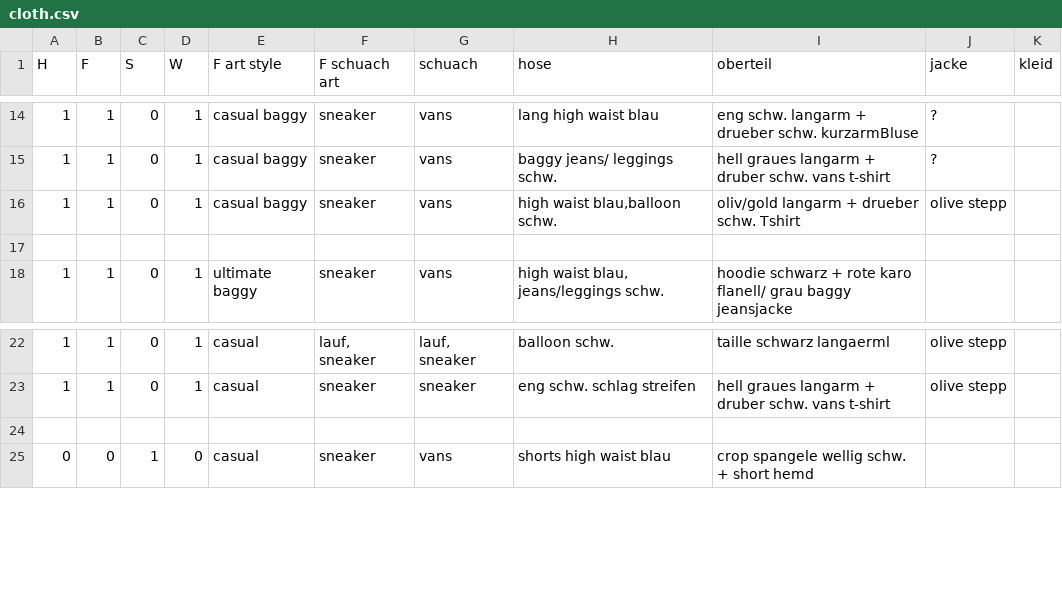
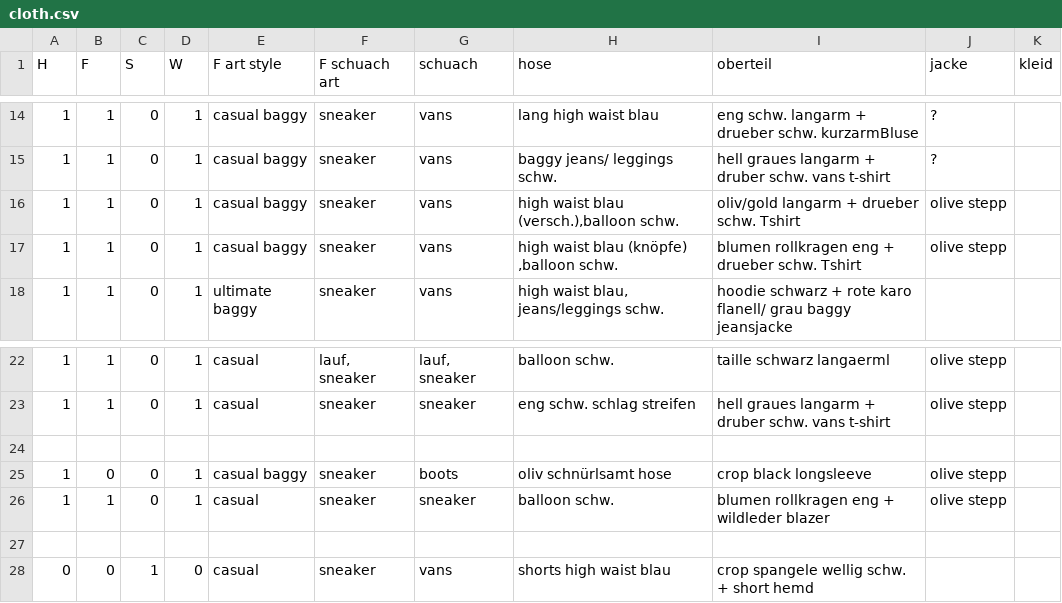
Before and after one commit to LenaZlg/my-wardrobe, a CSV file: cloth.csv, drawn as a sheet; only a part is shown, gaps mark what is left out.

Commit message:
Update cloth.csv

```diff
--- a/cloth.csv
+++ b/cloth.csv
@@ -15,4 +15,4 @@ H;F;S;W; F art style;F schuach art;schuach;hose;oberteil;jacke;kleid
 1;1;0;1;casual baggy;sneaker;vans; baggy jeans/ leggings schw.; hell graues langarm + druber schw. vans t-shirt ; ? ;
-1;1;0;1;casual baggy;sneaker;vans;high waist blau,balloon schw.; oliv/gold langarm + drueber schw. Tshirt;olive stepp;
-
+1;1;0;1;casual baggy;sneaker;vans;high waist blau (versch.),balloon schw.; oliv/gold langarm + drueber schw. Tshirt;olive stepp;
+1;1;0;1;casual baggy;sneaker;vans;high waist blau (knöpfe) ,balloon schw.; blumen rollkragen eng  + drueber schw. Tshirt;olive stepp;
 1;1;0;1;ultimate baggy;sneaker;vans;high waist blau, jeans/leggings schw.; hoodie schwarz + rote karo flanell/ grau baggy jeansjacke;;
@@ -23,2 +23,5 @@ H;F;S;W; F art style;F schuach art;schuach;hose;oberteil;jacke;kleid
 1;1;0;1;casual;sneaker;sneaker;eng schw. schlag streifen;hell graues langarm + druber schw. vans t-shirt; olive stepp;
+
+1;0;0;1;casual baggy;sneaker;boots;oliv schnürlsamt hose;crop black longsleeve; olive stepp;
+1;1;0;1;casual;sneaker;sneaker;balloon schw.;blumen rollkragen eng + wildleder blazer; olive stepp;
 
```
